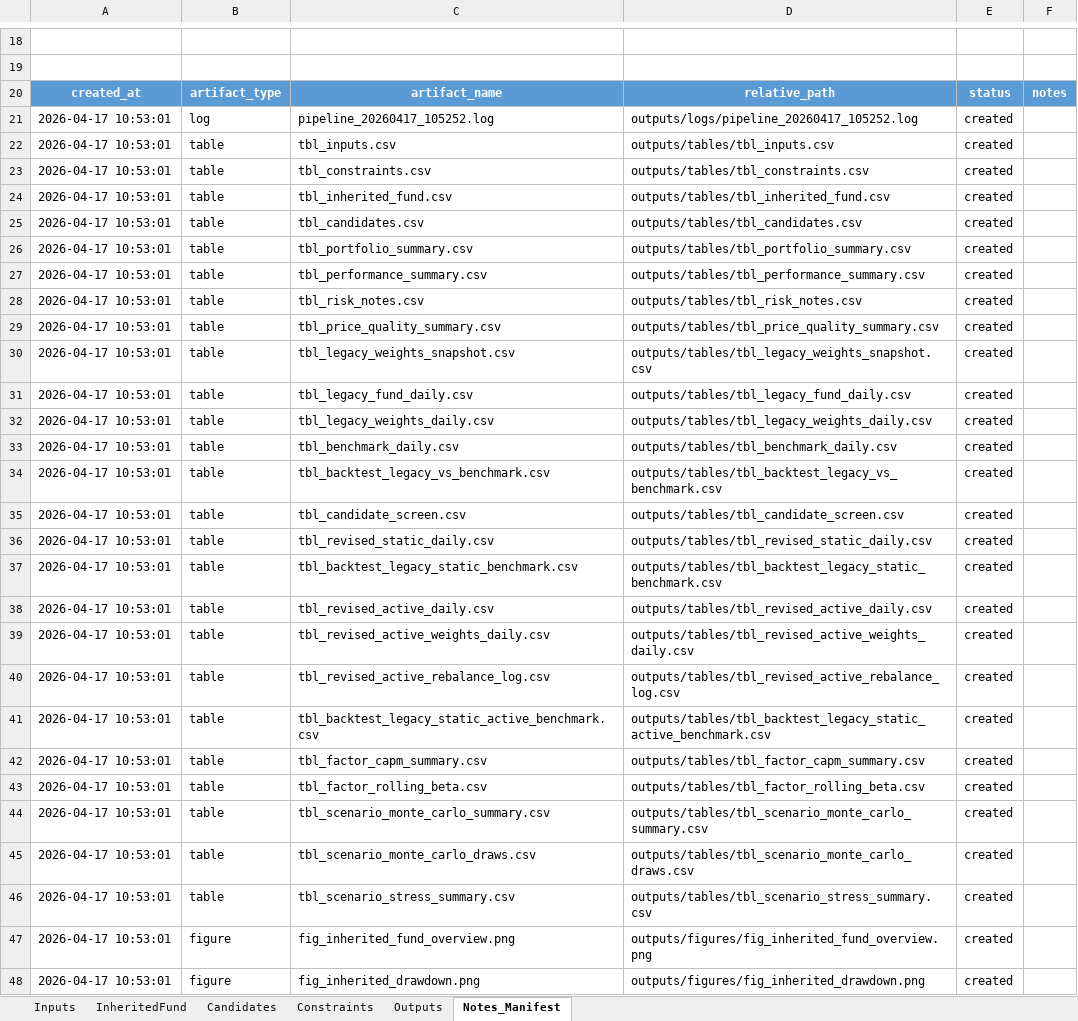
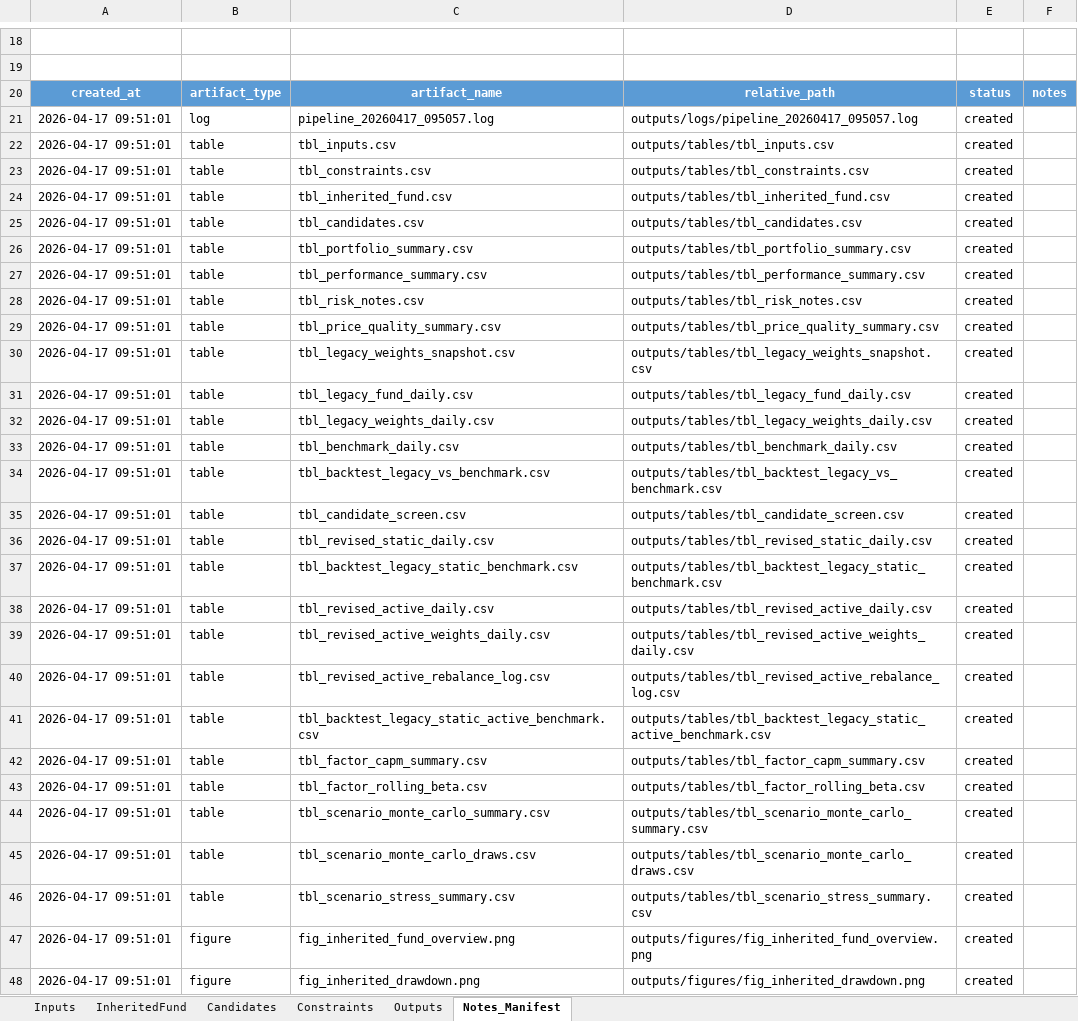
Before and after one commit to luca31103/BFIN491-Final-Project, an Excel workbook: fund_manager_control.xlsx, sheet Notes_Manifest, drawn as a sheet; only a part is shown, gaps mark what is left out; values as stored, in another font and other column widths than the file's, no borders; the diff covers the shown part only; the diff names each change by its address in the sheet, - before the commit and + after, or states it on an @@ line.

```diff
--- a/fund_manager_control.xlsx (sheet Notes_Manifest)
+++ b/fund_manager_control.xlsx (sheet Notes_Manifest)
-A21:A48: 2026-04-17 10:53:01
+A21:A48: 2026-04-17 09:51:01
-C21: pipeline_20260417_105252.log
+C21: pipeline_20260417_095057.log
-D21: outputs/logs/pipeline_20260417_105252.log
+D21: outputs/logs/pipeline_20260417_095057.log
```
Also changed, not shown: 15 edited cells elsewhere in this sheet, sheet InheritedFund, sheet Constraints, sheet Outputs.
